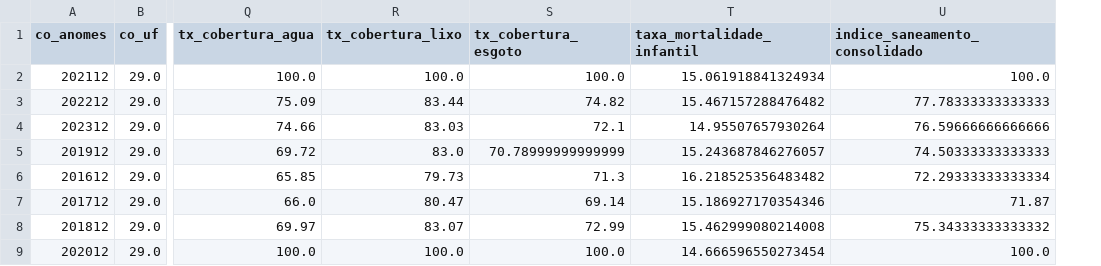
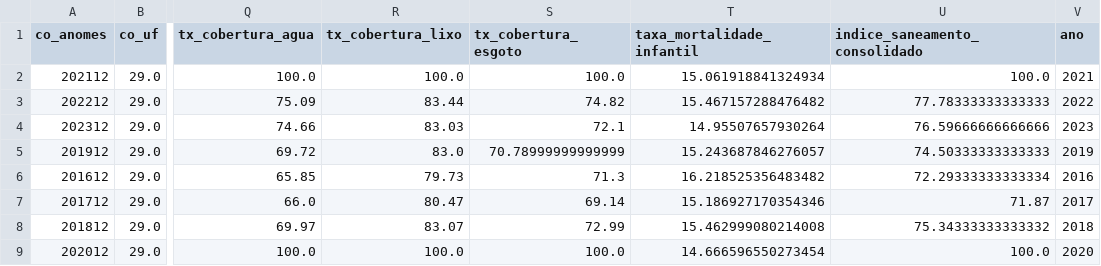
Before and after one commit to Falc01/a3_bigdata, a CSV file: data/gold/base_consolidada.csv, drawn as a sheet; only a part is shown, gaps mark what is left out; the diff names each change by its address in the sheet, - before the commit and + after, or states it on an @@ line.

Commit message:
feat: adiciona coluna ano explicita na base consolidada estadual

```diff
--- a/data/gold/base_consolidada.csv
+++ b/data/gold/base_consolidada.csv
+column V (ano), rows 2-9: 2021 | 2022 | 2023 | 2019 | 2016 | 2017 | 2018 | 2020
```
Also changed, not shown: data/gold/base_consolidada_2022.csv, 1 other file.
